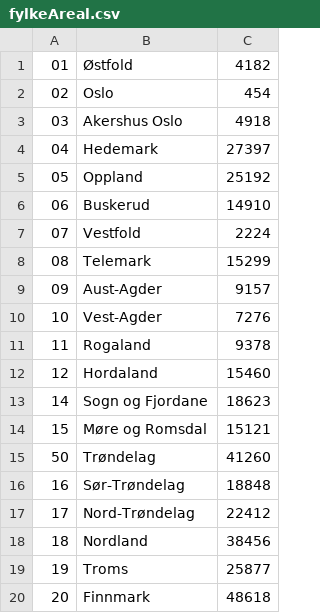
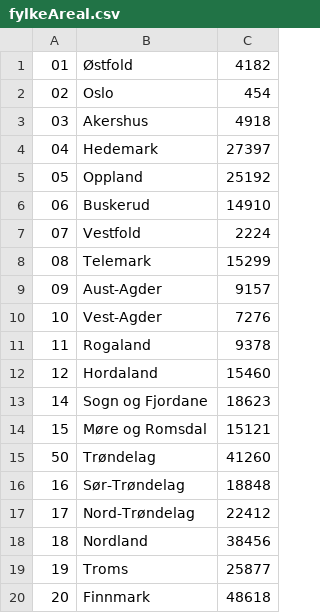
Before and after one commit to Sethan/jordbruksjordkart, a CSV file: uplodader/fylkeAreal.csv, drawn as a sheet.

Commit message:
added more data added more database options removed some needs indivudual editing marked x in kommuneAreal.csv needs adjustments to the python scripts

```diff
--- a/uplodader/fylkeAreal.csv
+++ b/uplodader/fylkeAreal.csv
@@ -2,3 +2,3 @@
 02;Oslo;454
-03;Akershus Oslo;4918
+03;Akershus;4918
 04;Hedemark;27397
```
Also changed, not shown: 7 other files.
